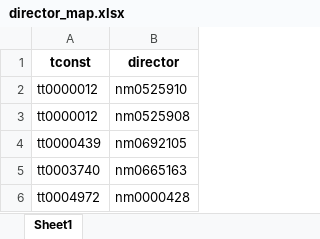
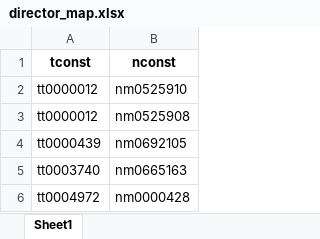
Before and after one commit to AlexHoorn/MovieLocationsOntology, an Excel workbook: converted_data/director_map.xlsx, sheet Sheet1, drawn as a sheet; only a part is shown; values as stored, in another font and other column widths than the file's, no borders; the diff names each change by its address in the sheet, - before the commit and + after, or states it on an @@ line.

```diff
--- a/converted_data/director_map.xlsx (sheet Sheet1)
+++ b/converted_data/director_map.xlsx (sheet Sheet1)
-B1: director
+B1: nconst
```
Also changed, not shown: converted_data/actor_map.xlsx, converted_data/genre_map.xlsx, 14 other files.
